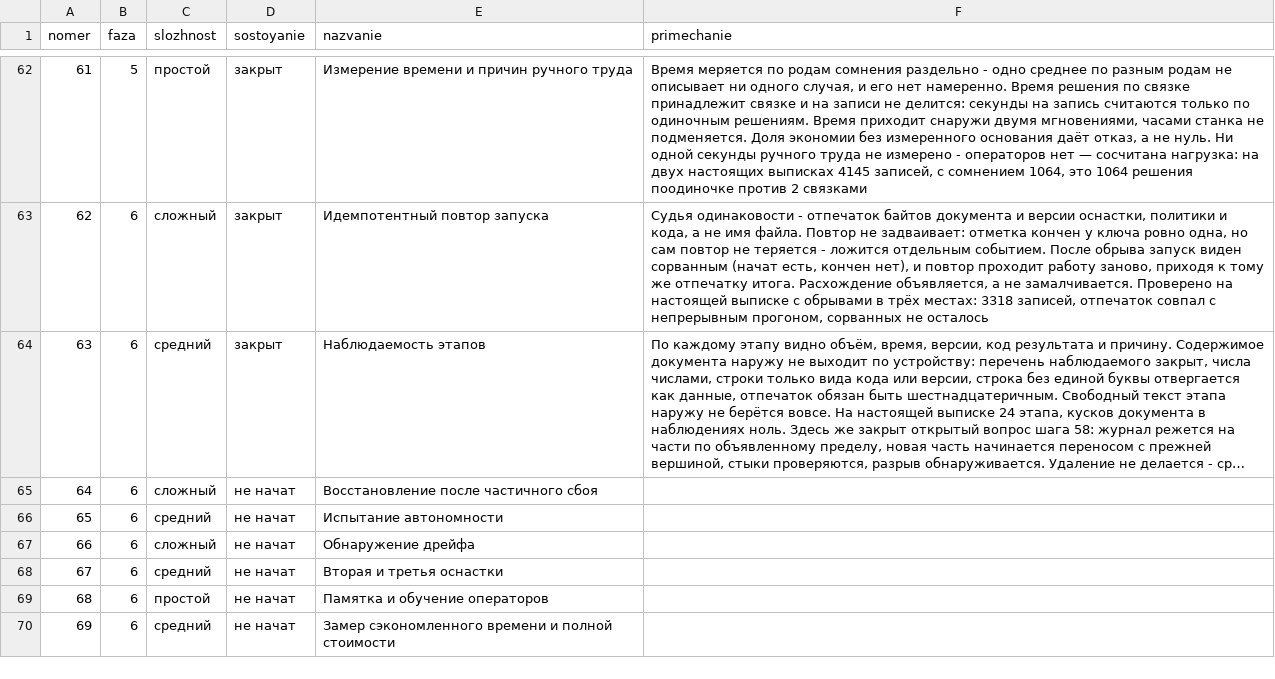
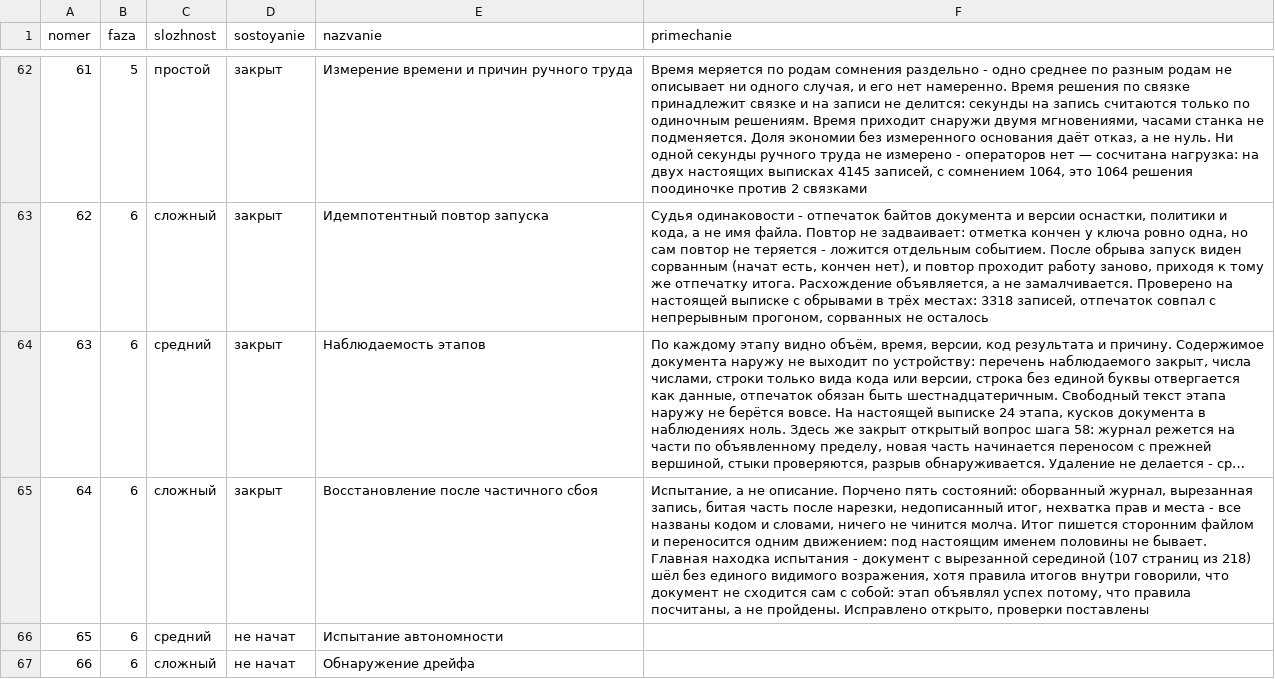
Before and after one commit to lordrubano/stanok-pult, a CSV file: registry.csv, drawn as a sheet; only a part is shown, gaps mark what is left out; the shorter side is filled out with more unchanged rows; long unchanged cells end in …; the diff names each change by its address in the sheet, - before the commit and + after, or states it on an @@ line.

```diff
--- a/registry.csv
+++ b/registry.csv
-D65 (sostoyanie): не начат
+D65 (sostoyanie): закрыт
-F65 (primechanie): (empty)
+F65 (primechanie): Испытание, а не описание. Порчено пять состояний: оборванный журнал, вырезанная запись, битая часть после нарезки, недописанный итог, нехватка прав и места - все названы кодом и словами, ничего не чинится молча. Итог пишется сторонним файлом и переносится одним движением: под настоящим именем половины не бывает. Главная находка испытания - документ с вырезанной серединой (107 страниц из 218) шёл без единого видимого возражения, хотя правила итогов внутри говорили, что документ не сходится сам с собой: этап объявлял успех потому, что правила посчитаны, а не пройдены. Исправлено открыто, проверки поставлены
```
Also changed, not shown: 6 other files.
